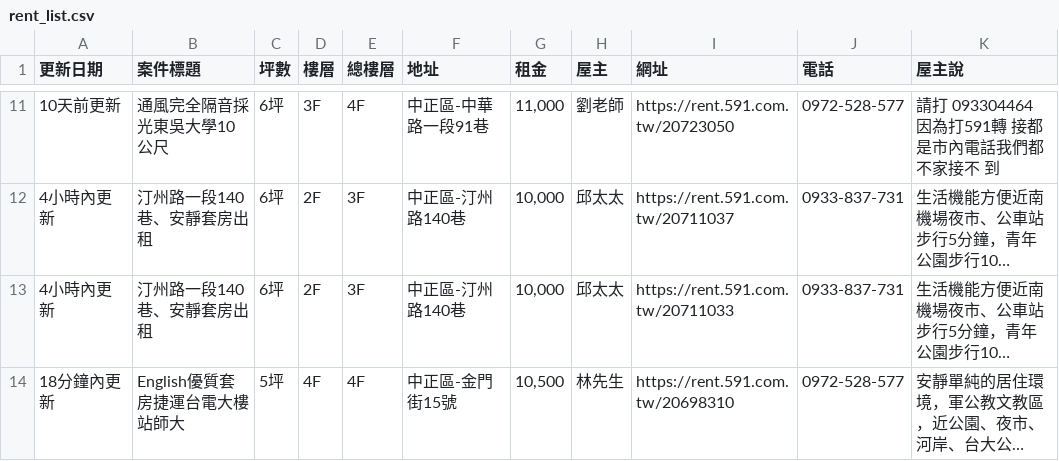
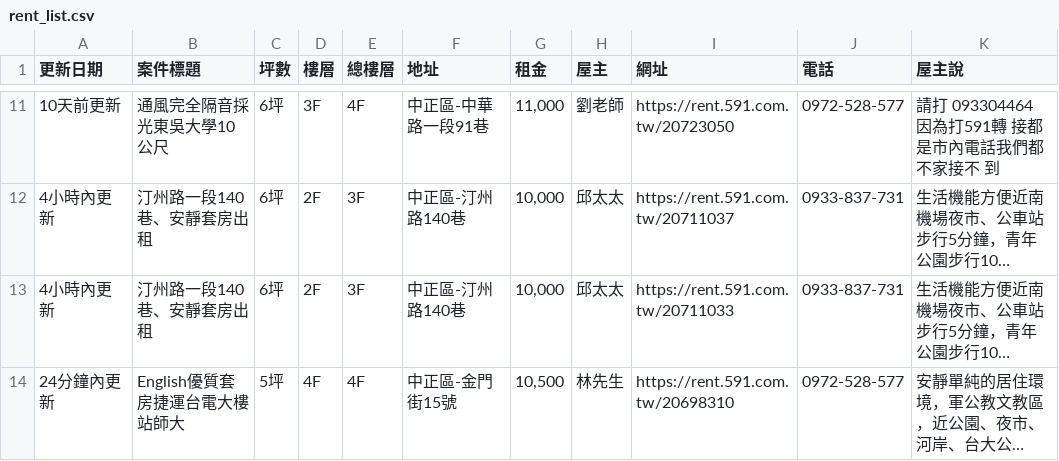
Before and after one commit to Li732375/Rent59Efor_spider, a CSV file: rent_list.csv, drawn as a sheet; only a part is shown, gaps mark what is left out; long unchanged cells end in …; the diff names each change by its address in the sheet, - before the commit and + after, or states it on an @@ line.

```diff
--- a/rent_list.csv
+++ b/rent_list.csv
-A14 (更新日期): 18分鐘內更新
+A14 (更新日期): 24分鐘內更新
```
